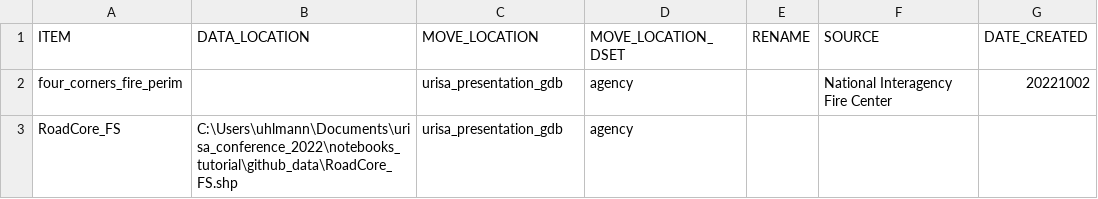
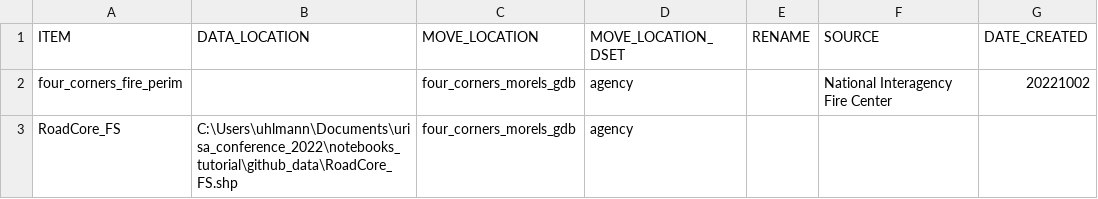
Before and after one commit to zuhlmann/zuhlmann_urisa_2022, a CSV file: four_corners_morels_inv.csv, drawn as a sheet; only a part is shown; the diff names each change by its address in the sheet, - before the commit and + after, or states it on an @@ line.

```diff
--- a/four_corners_morels_inv.csv
+++ b/four_corners_morels_inv.csv
-C2:C3 (MOVE_LOCATION): urisa_presentation_gdb
+C2:C3 (MOVE_LOCATION): four_corners_morels_gdb
```
Also changed, not shown: 2 other files.
